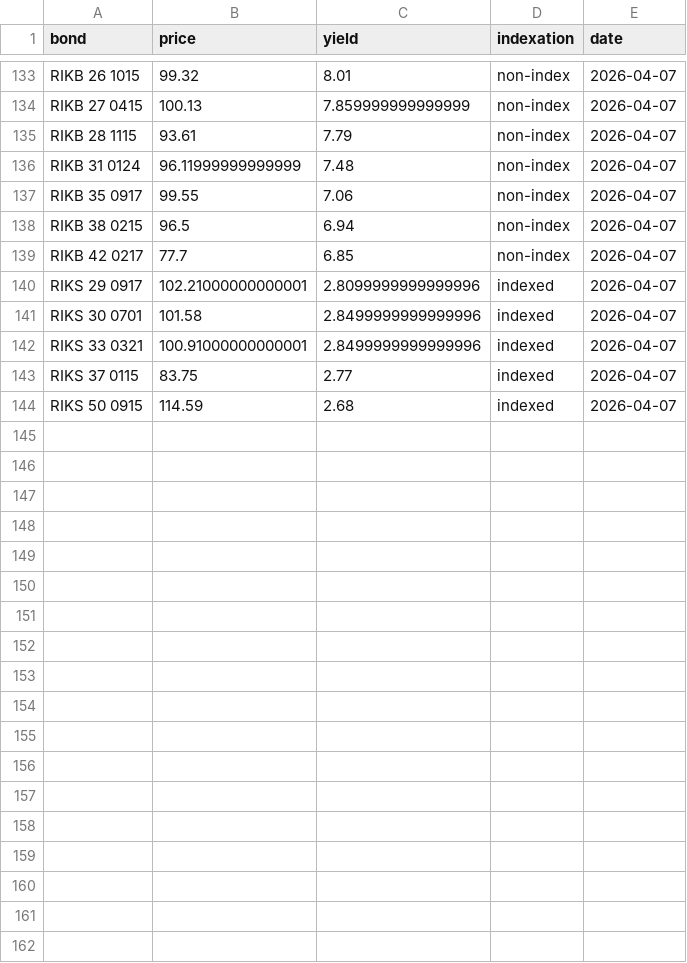
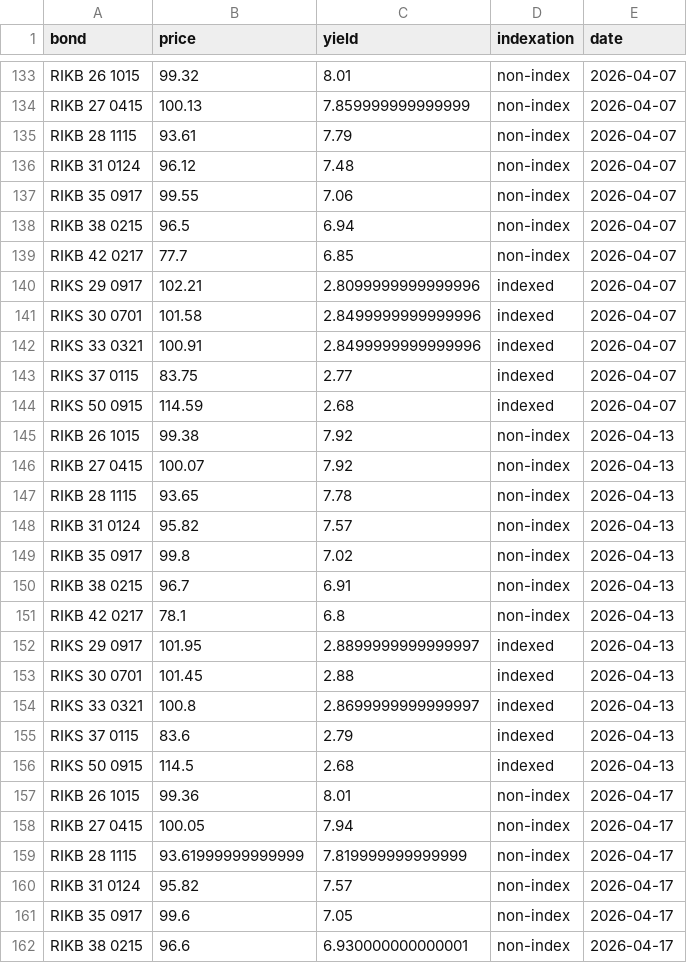
Before and after one commit to hagdeild/macro_dashboard, a CSV file: data/skuldabref.csv, drawn as a sheet; only a part is shown, gaps mark what is left out; the diff covers the shown part only.

Commit message:
Auto update data 2026-04-17 11:46:50.248844

```diff
--- a/data/skuldabref.csv
+++ b/data/skuldabref.csv
@@ -135,3 +135,3 @@ RIKB 27 0415,100.13,7.859999999999999,non-index,2026-04-07
 RIKB 28 1115,93.61,7.79,non-index,2026-04-07
-RIKB 31 0124,96.11999999999999,7.48,non-index,2026-04-07
+RIKB 31 0124,96.12,7.48,non-index,2026-04-07
 RIKB 35 0917,99.55,7.06,non-index,2026-04-07
@@ -139,6 +139,24 @@ RIKB 38 0215,96.5,6.94,non-index,2026-04-07
 RIKB 42 0217,77.7,6.85,non-index,2026-04-07
-RIKS 29 0917,102.21000000000001,2.8099999999999996,indexed,2026-04-07
+RIKS 29 0917,102.21,2.8099999999999996,indexed,2026-04-07
 RIKS 30 0701,101.58,2.8499999999999996,indexed,2026-04-07
-RIKS 33 0321,100.91000000000001,2.8499999999999996,indexed,2026-04-07
+RIKS 33 0321,100.91,2.8499999999999996,indexed,2026-04-07
 RIKS 37 0115,83.75,2.77,indexed,2026-04-07
 RIKS 50 0915,114.59,2.68,indexed,2026-04-07
+RIKB 26 1015,99.38,7.92,non-index,2026-04-13
+RIKB 27 0415,100.07,7.92,non-index,2026-04-13
+RIKB 28 1115,93.65,7.78,non-index,2026-04-13
+RIKB 31 0124,95.82,7.57,non-index,2026-04-13
+RIKB 35 0917,99.8,7.02,non-index,2026-04-13
+RIKB 38 0215,96.7,6.91,non-index,2026-04-13
+RIKB 42 0217,78.1,6.8,non-index,2026-04-13
+RIKS 29 0917,101.95,2.8899999999999997,indexed,2026-04-13
+RIKS 30 0701,101.45,2.88,indexed,2026-04-13
+RIKS 33 0321,100.8,2.8699999999999997,indexed,2026-04-13
+RIKS 37 0115,83.6,2.79,indexed,2026-04-13
+RIKS 50 0915,114.5,2.68,indexed,2026-04-13
+RIKB 26 1015,99.36,8.01,non-index,2026-04-17
+RIKB 27 0415,100.05,7.94,non-index,2026-04-17
+RIKB 28 1115,93.61999999999999,7.819999999999999,non-index,2026-04-17
+RIKB 31 0124,95.82,7.57,non-index,2026-04-17
+RIKB 35 0917,99.6,7.05,non-index,2026-04-17
+RIKB 38 0215,96.6,6.930000000000001,non-index,2026-04-17
```
Also changed, not shown: 6 added rows elsewhere in this file, data/gengisvisitala.csv, data/krafa.csv, 5 other files.
